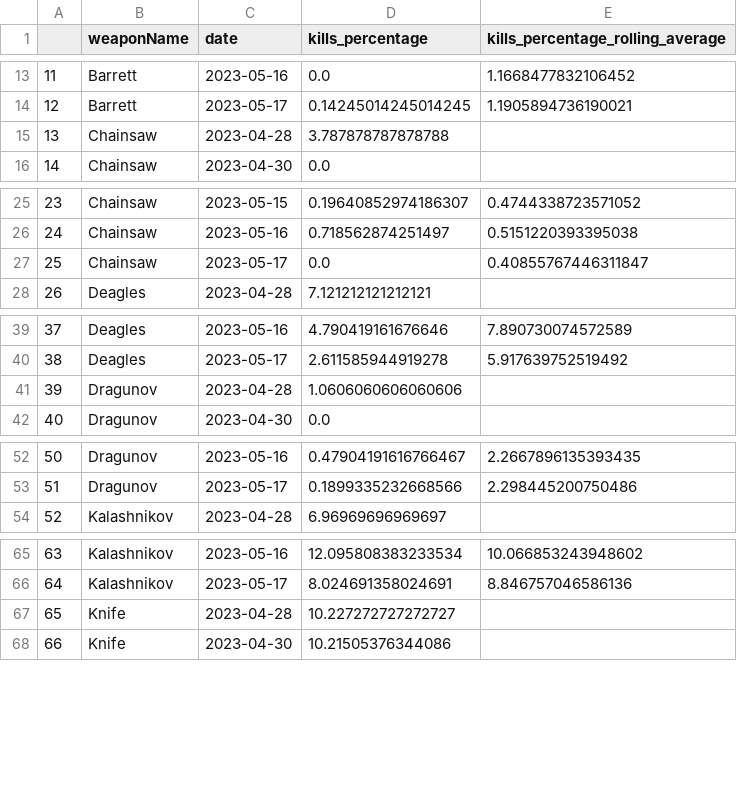
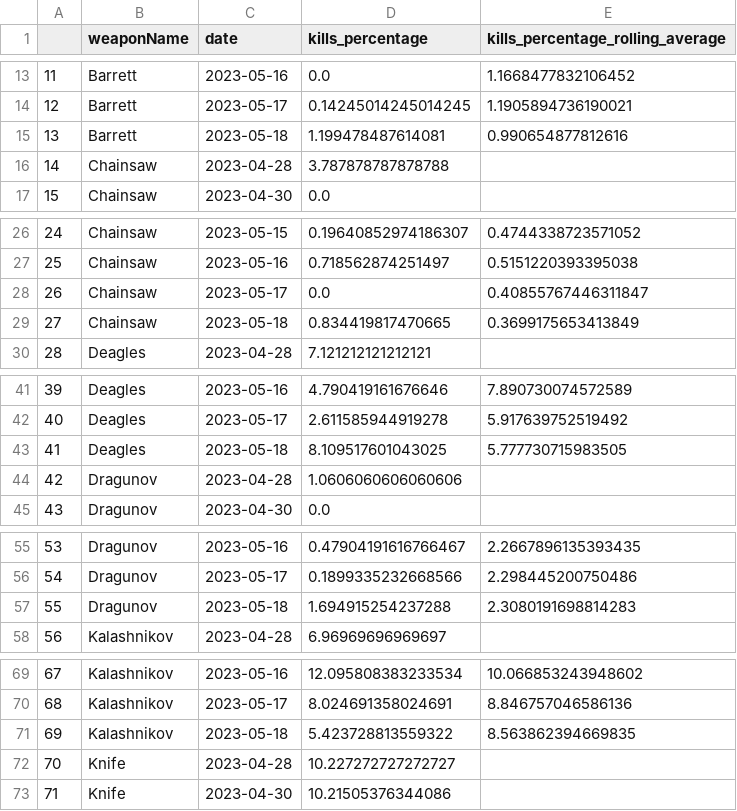
Before and after one commit to s2vndl/s2_1st_tournament_stats, a CSV file: docs/data/wu_ra_7_avg.csv, drawn as a sheet; only a part is shown, gaps mark what is left out; addresses are those after the commit; the diff covers the shown part only; the diff names each change by its address in the sheet, - before the commit and + after, or states it on an @@ line.

```diff
--- a/docs/data/wu_ra_7_avg.csv
+++ b/docs/data/wu_ra_7_avg.csv
+row 15: 13 | Barrett | 2023-05-18 | 1.199478487614081 | 0.990654877812616
@@ column A renumbered between rows 16 and 252 @@
+row 29: 27 | Chainsaw | 2023-05-18 | 0.834419817470665 | 0.3699175653413849
+row 43: 41 | Deagles | 2023-05-18 | 8.109517601043025 | 5.777730715983505
+row 57: 55 | Dragunov | 2023-05-18 | 1.694915254237288 | 2.3080191698814283
+row 71: 69 | Kalashnikov | 2023-05-18 | 5.423728813559322 | 8.563862394669835
```
Also changed, not shown: 13 added rows elsewhere in this file, docs/data/map-trends-a-g-14-days-avg.csv, docs/data/map-trends-h-z-14-days-avg.csv, 57 other files.
